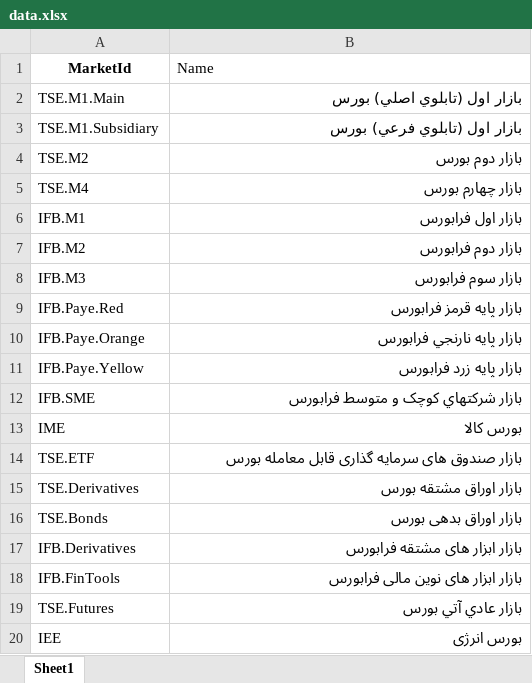
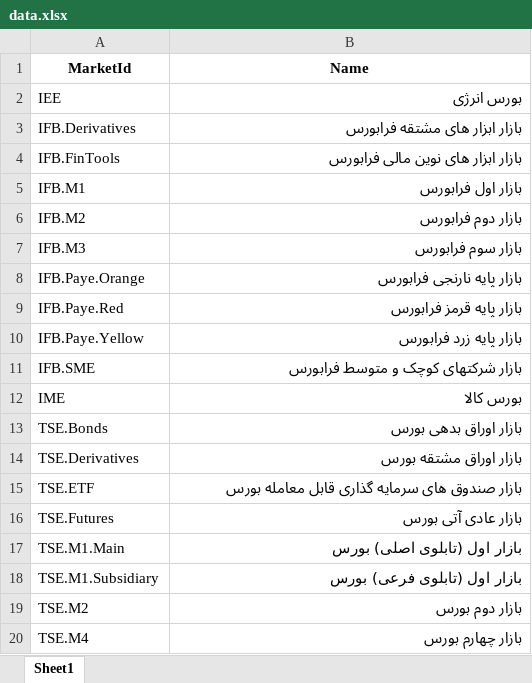
Before and after one commit to imahdimir/d-MarketID, an Excel workbook: data.xlsx, sheet Sheet1, drawn as a sheet; values as stored, in another font and other column widths than the file's, no borders; removed rows and columns are numbered as before the commit, all else as after; the diff names each change by its address in the sheet, - before the commit and + after, or states it on an @@ line.

Commit message:
sorted by repo: https://github.com/imahdimir/gov-d-uniq-Final-Markets

```diff
--- a/data.xlsx (sheet Sheet1)
+++ b/data.xlsx (sheet Sheet1)
@@ B1 bold: off → on, alignment: left → center @@
-row 2: TSE.M1.Main | بازار اول (تابلوي اصلي) بورس
-row 3: TSE.M1.Subsidiary | بازار اول (تابلوي فرعي) بورس
@@ row 20 moved to row 2: IEE @@
@@ row 17 moved to row 3: IFB.Derivatives @@
@@ row 18 moved to row 4: IFB.FinTools @@
+row 8: IFB.Paye.Orange | بازار پایه نارنجی فرابورس
-B9 (Name): بازار پايه قرمز فرابورس
+B9 (Name): بازار پایه قرمز فرابورس
-row 10: IFB.Paye.Orange | بازار پايه نارنجي فرابورس
-B10 (Name): بازار پايه زرد فرابورس
+B10 (Name): بازار پایه زرد فرابورس
-B11 (Name): بازار شرکتهاي کوچک و متوسط فرابورس
+B11 (Name): بازار شرکتهای کوچک و متوسط فرابورس
@@ row 16 moved to row 13: TSE.Bonds @@
@@ row 15 moved to row 14: TSE.Derivatives @@
-B16 (Name): بازار عادي آتي بورس
+B16 (Name): بازار عادی آتی بورس
+row 17: TSE.M1.Main | بازار اول (تابلوی اصلی) بورس
+row 18: TSE.M1.Subsidiary | بازار اول (تابلوی فرعی) بورس
@@ row 4 moved to row 19: TSE.M2 @@
@@ row 5 moved to row 20: TSE.M4 @@
```
